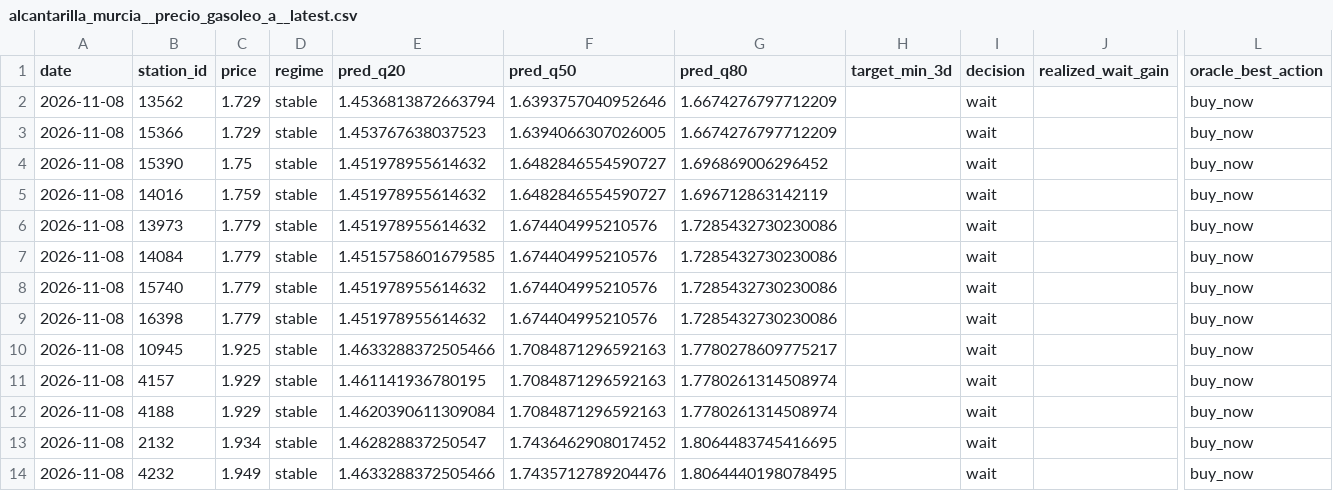
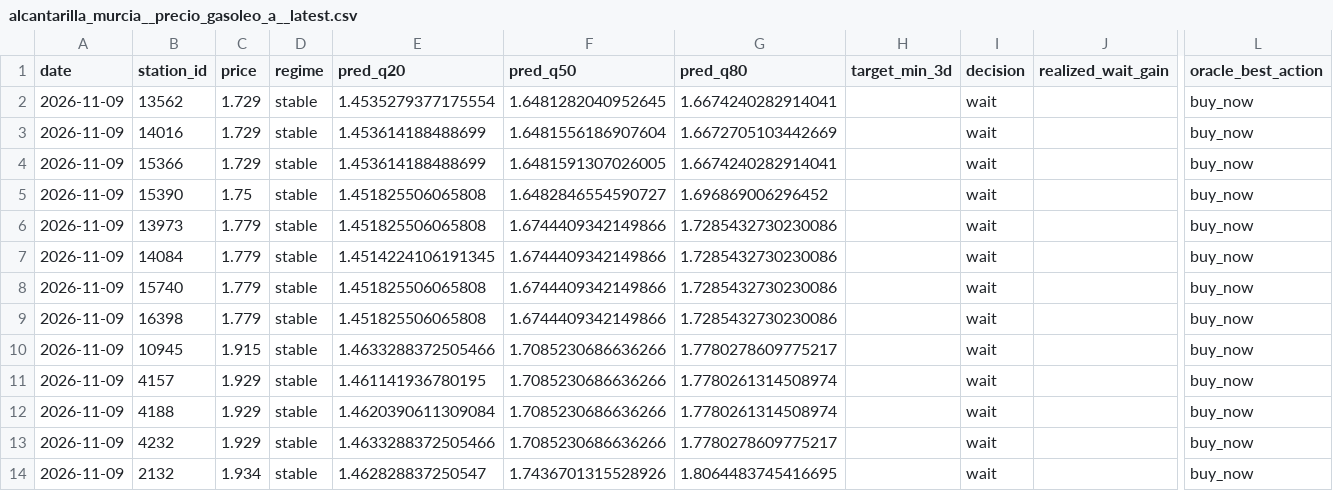
Before and after one commit to juanluserra/fuel-recommender-murcia, a CSV file: data/latest/alcantarilla_murcia__precio_gasoleo_a__latest.csv, drawn as a sheet; only a part is shown, gaps mark what is left out; removed rows and columns are numbered as before the commit, all else as after; rows hold the shown columns only; the diff names each change by its address in the sheet, - before the commit and + after, or states it on an @@ line.

```diff
--- a/data/latest/alcantarilla_murcia__precio_gasoleo_a__latest.csv
+++ b/data/latest/alcantarilla_murcia__precio_gasoleo_a__latest.csv
-A2 (date): 2026-11-08
+A2 (date): 2026-11-09
-E2 (pred_q20): 1.4536813872663794
+E2 (pred_q20): 1.4535279377175554
-F2 (pred_q50): 1.6393757040952646
+F2 (pred_q50): 1.6481282040952645
-G2 (pred_q80): 1.6674276797712209
+G2 (pred_q80): 1.6674240282914041
+row 3: 2026-11-09 | 14016 | 1.729 | stable | 1.453614188488699 | 1.6481556186907604 | 1.6672705103442669 |  | wait |  | buy_now
-A4:A5 (date): 2026-11-08
+A4:A5 (date): 2026-11-09
-E4 (pred_q20): 1.453767638037523
+E4 (pred_q20): 1.453614188488699
-F4 (pred_q50): 1.6394066307026005
+F4 (pred_q50): 1.6481591307026005
-G4 (pred_q80): 1.6674276797712209
+G4 (pred_q80): 1.6674240282914041
-E5 (pred_q20): 1.451978955614632
+E5 (pred_q20): 1.451825506065808
-row 5: 2026-11-08 | 14016 | 1.759 | stable | 1.451978955614632 | 1.6482846554590727 | 1.696712863142119 |  | wait |  | buy_now
-A6:A12 (date): 2026-11-08
+A6:A12 (date): 2026-11-09
-E6 (pred_q20): 1.451978955614632
+E6 (pred_q20): 1.451825506065808
-F6:F9 (pred_q50): 1.674404995210576
+F6:F9 (pred_q50): 1.6744409342149866
-E7 (pred_q20): 1.4515758601679585
+E7 (pred_q20): 1.4514224106191345
-E8:E9 (pred_q20): 1.451978955614632
+E8:E9 (pred_q20): 1.451825506065808
-C10 (price): 1.925
+C10 (price): 1.915
-F10:F12 (pred_q50): 1.7084871296592163
+F10:F12 (pred_q50): 1.7085230686636266
+row 13: 2026-11-09 | 4232 | 1.929 | stable | 1.4633288372505466 | 1.7085230686636266 | 1.7780278609775217 |  | wait |  | buy_now
-A14 (date): 2026-11-08
+A14 (date): 2026-11-09
-F14 (pred_q50): 1.7436462908017452
+F14 (pred_q50): 1.7436701315528926
-row 14: 2026-11-08 | 4232 | 1.949 | stable | 1.4633288372505466 | 1.7435712789204476 | 1.8064440198078495 |  | wait |  | buy_now
```
Also changed, not shown: data/history/alcantarilla_murcia/fetch_log.csv, data/history/alcantarilla_murcia/stations.csv, 4 other files.
